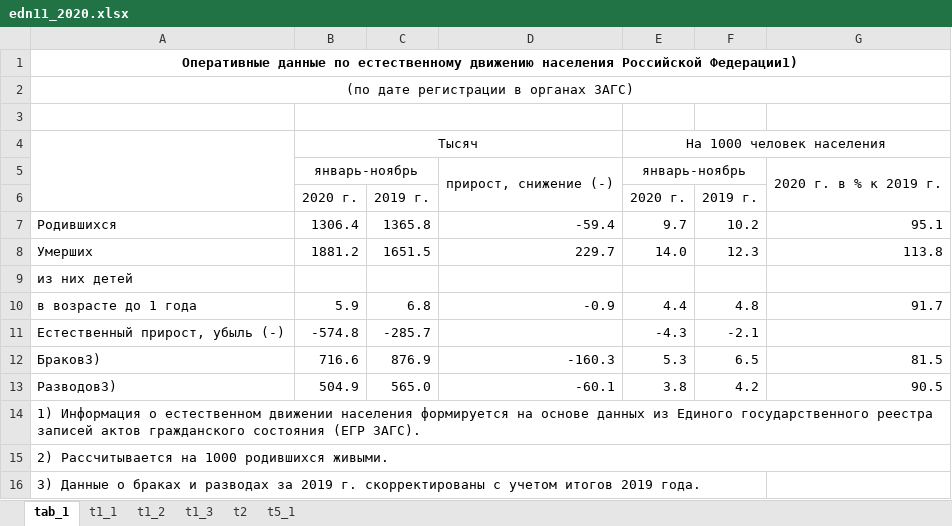
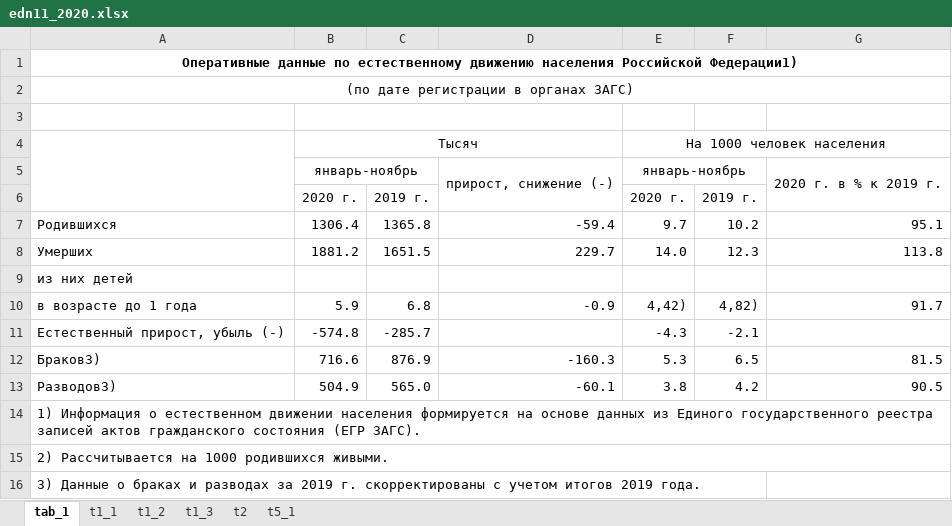
Before and after one commit to dkobak/excess-mortality, an Excel workbook: russian-data/edn11_2020.xlsx, sheet tab_1, drawn as a sheet; values as stored, in another font and other column widths than the file's, no borders; the diff names each change by its address in the sheet, - before the commit and + after, or states it on an @@ line.

```diff
--- a/russian-data/edn11_2020.xlsx (sheet tab_1)
+++ b/russian-data/edn11_2020.xlsx (sheet tab_1)
-E10: 4.4
+E10: 4,42)
-F10: 4.8
+F10: 4,82)
```
Also changed, not shown: sheet t5_1, sheet t1_3, sheet t1_2, 12 other files.
